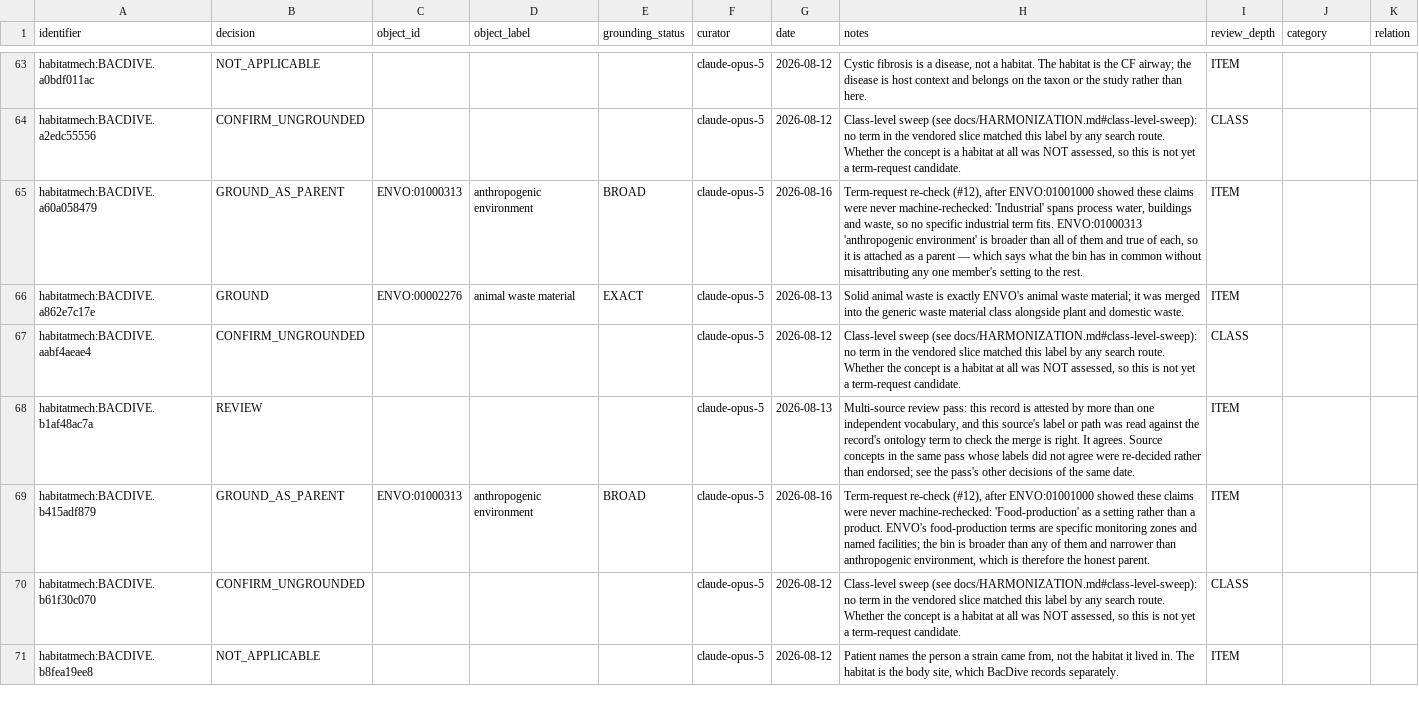
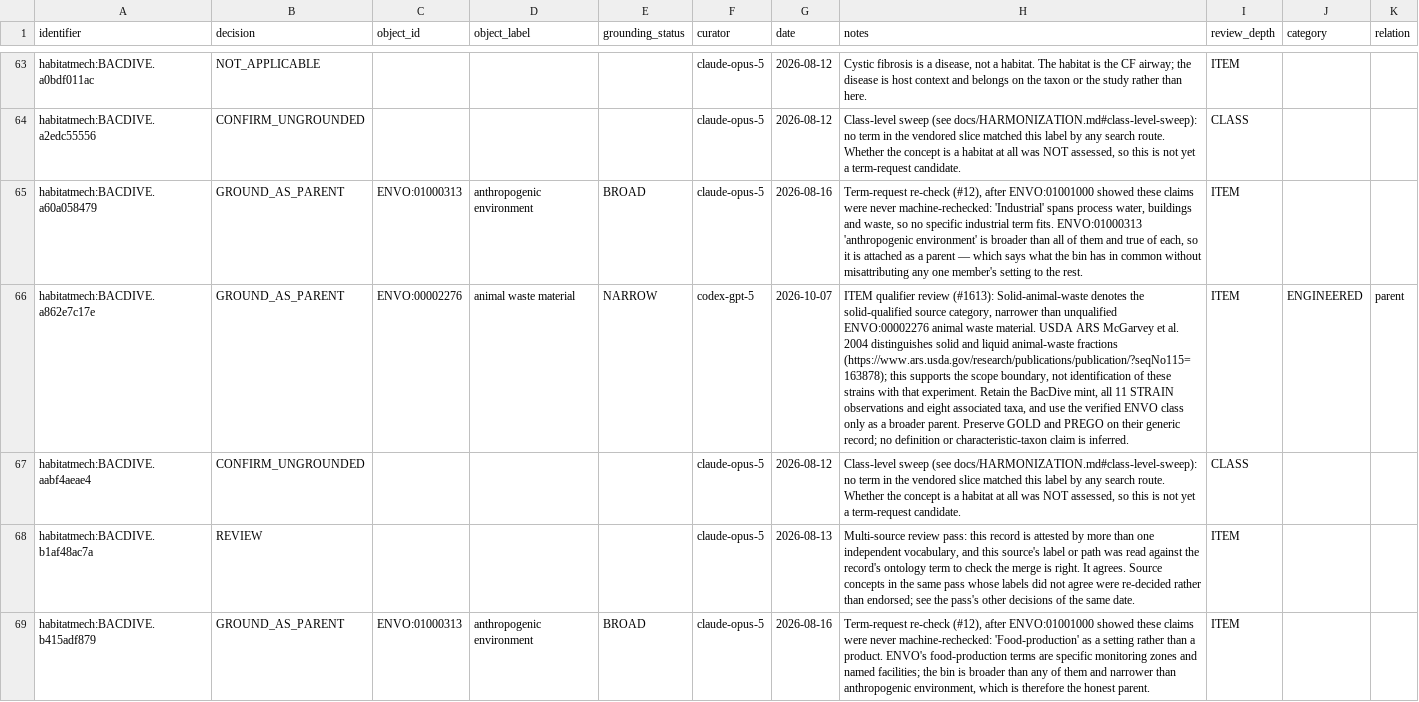
Before and after one commit to CultureBotAI/HabitatMech, a TSV file: curation/decisions.tsv, drawn as a sheet; only a part is shown, gaps mark what is left out; the shorter side is filled out with more unchanged rows; the diff names each change by its address in the sheet, - before the commit and + after, or states it on an @@ line.

Commit message:
Correct engineered habitat parents and preserve solid waste source scope

```diff
--- a/curation/decisions.tsv
+++ b/curation/decisions.tsv
-B66 (decision): GROUND
+B66 (decision): GROUND_AS_PARENT
-E66 (grounding_status): EXACT
+E66 (grounding_status): NARROW
-F66 (curator): claude-opus-5
+F66 (curator): codex-gpt-5
-G66 (date): 2026-08-13
+G66 (date): 2026-10-07
-H66 (notes): Solid animal waste is exactly ENVO's animal waste material; it was merged into the generic waste material class alongside plant and domestic waste.
+H66 (notes): ITEM qualifier review (#1613): Solid-animal-waste denotes the solid-qualified source category, narrower than unqualified ENVO:00002276 animal waste material. USDA ARS McGarvey et al. 2004 distinguishes solid and liquid animal-waste fractions (https://www.ars.usda.gov/research/publications/publication/?seqNo115=163878); this supports the scope boundary, not identification of these strains with that experiment. Retain the BacDive mint, all 11 STRAIN observations and eight associated taxa, and use the verified ENVO class only as a broader parent. Preserve GOLD and PREGO on their generic record; no definition or characteristic-taxon claim is inferred.
-J66 (category): (empty)
+J66 (category): ENGINEERED
-K66 (relation): (empty)
+K66 (relation): parent
```
Also changed, not shown: 12 other files.
